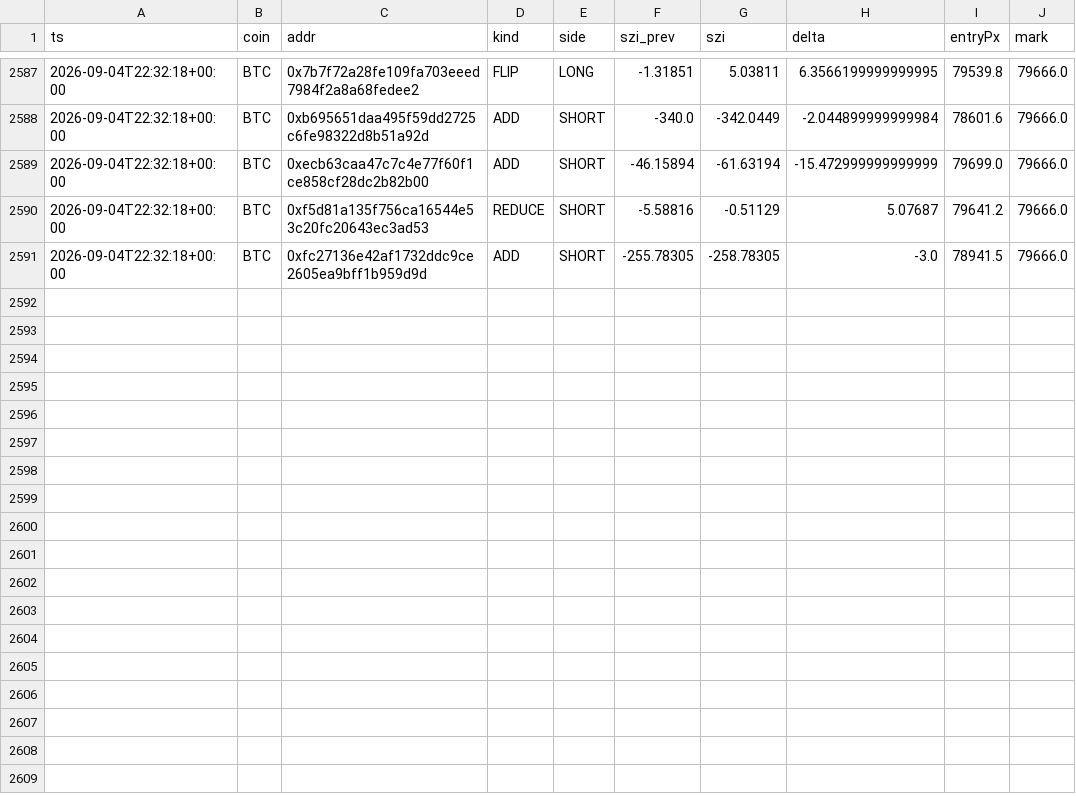
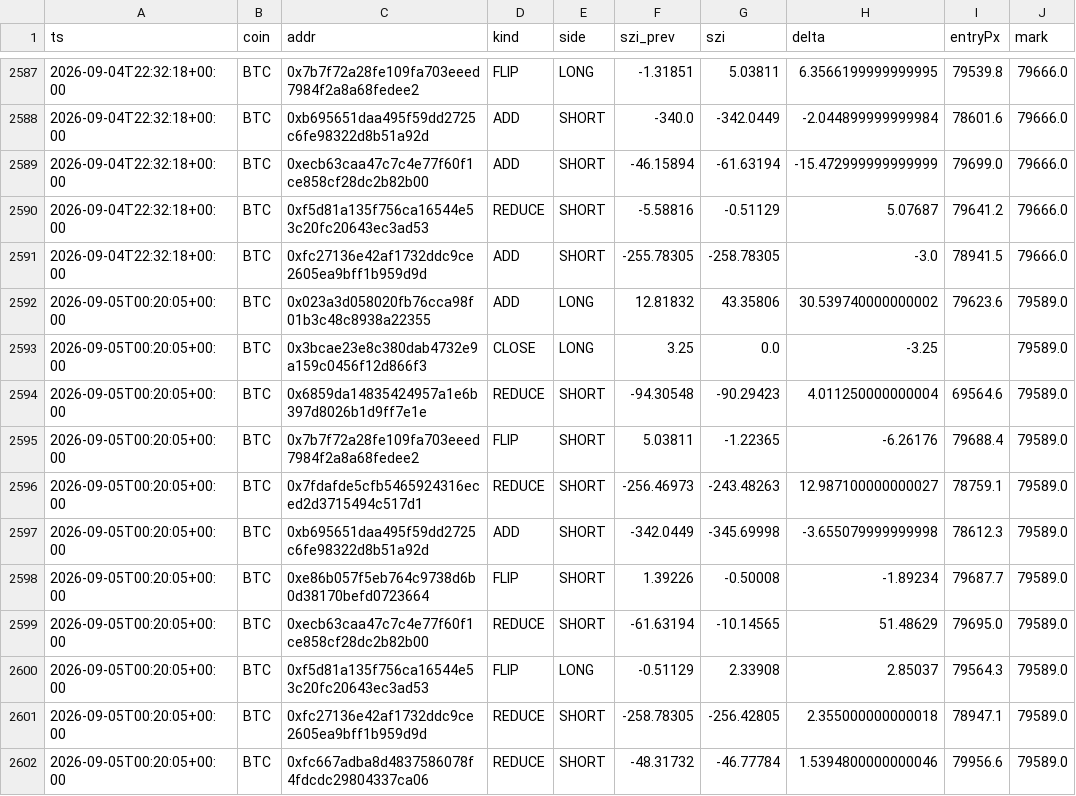
Before and after one commit to usa519831-tech/hl-whale-tracker, a CSV file: data/events_BTC.csv, drawn as a sheet; only a part is shown, gaps mark what is left out.

```diff
--- a/data/events_BTC.csv
+++ b/data/events_BTC.csv
@@ -2591 +2591,12 @@ ts,coin,addr,kind,side,szi_prev,szi,delta,entryPx,mark
 2026-09-04T22:32:18+00:00,BTC,0xfc27136e42af1732ddc9ce2605ea9bff1b959d9d,ADD,SHORT,-255.78305,-258.78305,-3.0,78941.5,79666.0
+2026-09-05T00:20:05+00:00,BTC,0x023a3d058020fb76cca98f01b3c48c8938a22355,ADD,LONG,12.81832,43.35806,30.539740000000002,79623.6,79589.0
+2026-09-05T00:20:05+00:00,BTC,0x3bcae23e8c380dab4732e9a159c0456f12d866f3,CLOSE,LONG,3.25,0.0,-3.25,,79589.0
+2026-09-05T00:20:05+00:00,BTC,0x6859da14835424957a1e6b397d8026b1d9ff7e1e,REDUCE,SHORT,-94.30548,-90.29423,4.011250000000004,69564.6,79589.0
+2026-09-05T00:20:05+00:00,BTC,0x7b7f72a28fe109fa703eeed7984f2a8a68fedee2,FLIP,SHORT,5.03811,-1.22365,-6.26176,79688.4,79589.0
+2026-09-05T00:20:05+00:00,BTC,0x7fdafde5cfb5465924316eced2d3715494c517d1,REDUCE,SHORT,-256.46973,-243.48263,12.987100000000027,78759.1,79589.0
+2026-09-05T00:20:05+00:00,BTC,0xb695651daa495f59dd2725c6fe98322d8b51a92d,ADD,SHORT,-342.0449,-345.69998,-3.655079999999998,78612.3,79589.0
+2026-09-05T00:20:05+00:00,BTC,0xe86b057f5eb764c9738d6b0d38170befd0723664,FLIP,SHORT,1.39226,-0.50008,-1.89234,79687.7,79589.0
+2026-09-05T00:20:05+00:00,BTC,0xecb63caa47c7c4e77f60f1ce858cf28dc2b82b00,REDUCE,SHORT,-61.63194,-10.14565,51.48629,79695.0,79589.0
+2026-09-05T00:20:05+00:00,BTC,0xf5d81a135f756ca16544e53c20fc20643ec3ad53,FLIP,LONG,-0.51129,2.33908,2.85037,79564.3,79589.0
+2026-09-05T00:20:05+00:00,BTC,0xfc27136e42af1732ddc9ce2605ea9bff1b959d9d,REDUCE,SHORT,-258.78305,-256.42805,2.355000000000018,78947.1,79589.0
+2026-09-05T00:20:05+00:00,BTC,0xfc667adba8d4837586078f4fdcdc29804337ca06,REDUCE,SHORT,-48.31732,-46.77784,1.5394800000000046,79956.6,79589.0
```
Also changed, not shown: data/agg_BTC.csv, data/agg_ETH.csv, 7 other files.
